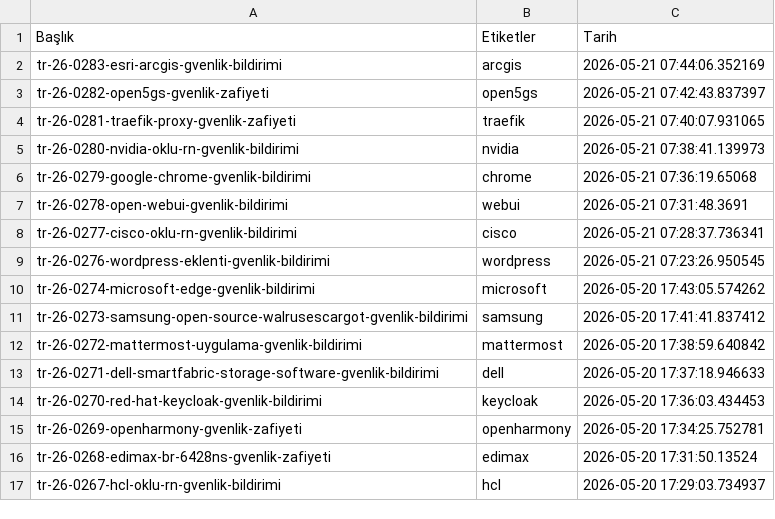
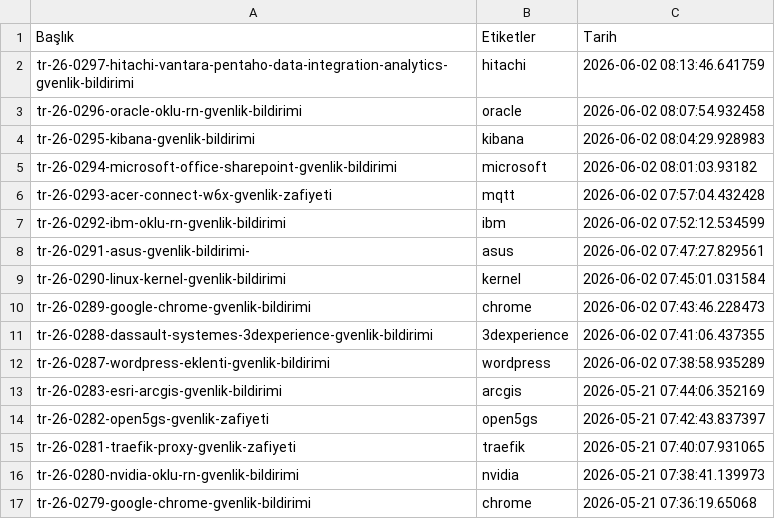
Before and after one commit to emregulerr/usom-zafiyet-panosu, a CSV file: output/vulnerabilities_data.csv, drawn as a sheet; only a part is shown; the shorter side is filled out with more unchanged rows; the diff names each change by its address in the sheet, - before the commit and + after, or states it on an @@ line.

```diff
--- a/output/vulnerabilities_data.csv
+++ b/output/vulnerabilities_data.csv
+row 2: tr-26-0297-hitachi-vantara-pentaho-data-integration-analytics-gvenlik-bildirimi | hitachi | 2026-06-02 08:13:46.641759
+row 3: tr-26-0296-oracle-oklu-rn-gvenlik-bildirimi | oracle | 2026-06-02 08:07:54.932458
+row 4: tr-26-0295-kibana-gvenlik-bildirimi | kibana | 2026-06-02 08:04:29.928983
+row 5: tr-26-0294-microsoft-office-sharepoint-gvenlik-bildirimi | microsoft | 2026-06-02 08:01:03.93182
+row 6: tr-26-0293-acer-connect-w6x-gvenlik-zafiyeti | mqtt | 2026-06-02 07:57:04.432428
+row 7: tr-26-0292-ibm-oklu-rn-gvenlik-bildirimi | ibm | 2026-06-02 07:52:12.534599
+row 8: tr-26-0291-asus-gvenlik-bildirimi- | asus | 2026-06-02 07:47:27.829561
+row 9: tr-26-0290-linux-kernel-gvenlik-bildirimi | kernel | 2026-06-02 07:45:01.031584
+row 10: tr-26-0289-google-chrome-gvenlik-bildirimi | chrome | 2026-06-02 07:43:46.228473
+row 11: tr-26-0288-dassault-systemes-3dexperience-gvenlik-bildirimi | 3dexperience | 2026-06-02 07:41:06.437355
+row 12: tr-26-0287-wordpress-eklenti-gvenlik-bildirimi | wordpress | 2026-06-02 07:38:58.935289
```
Also changed, not shown: 3 other files.
